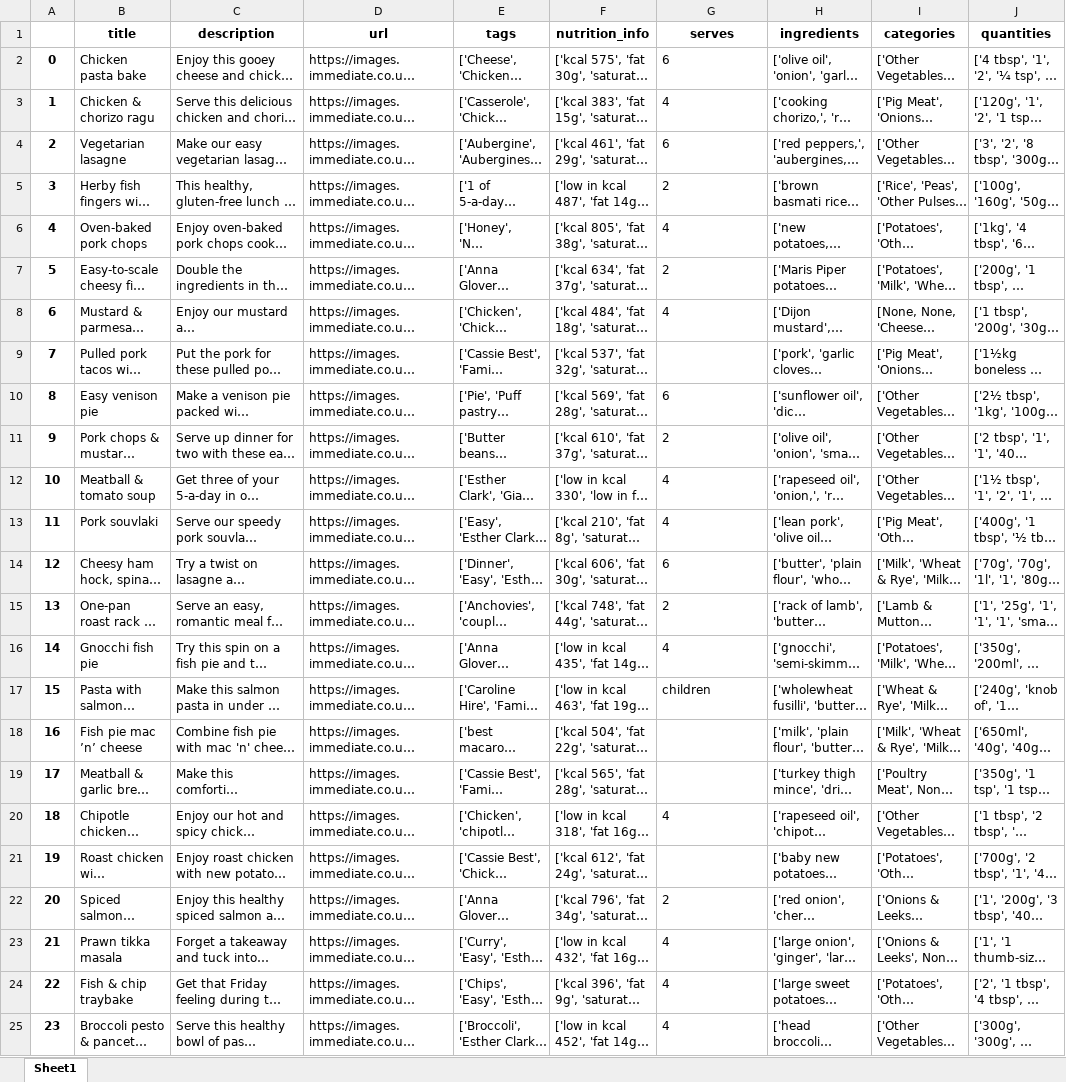
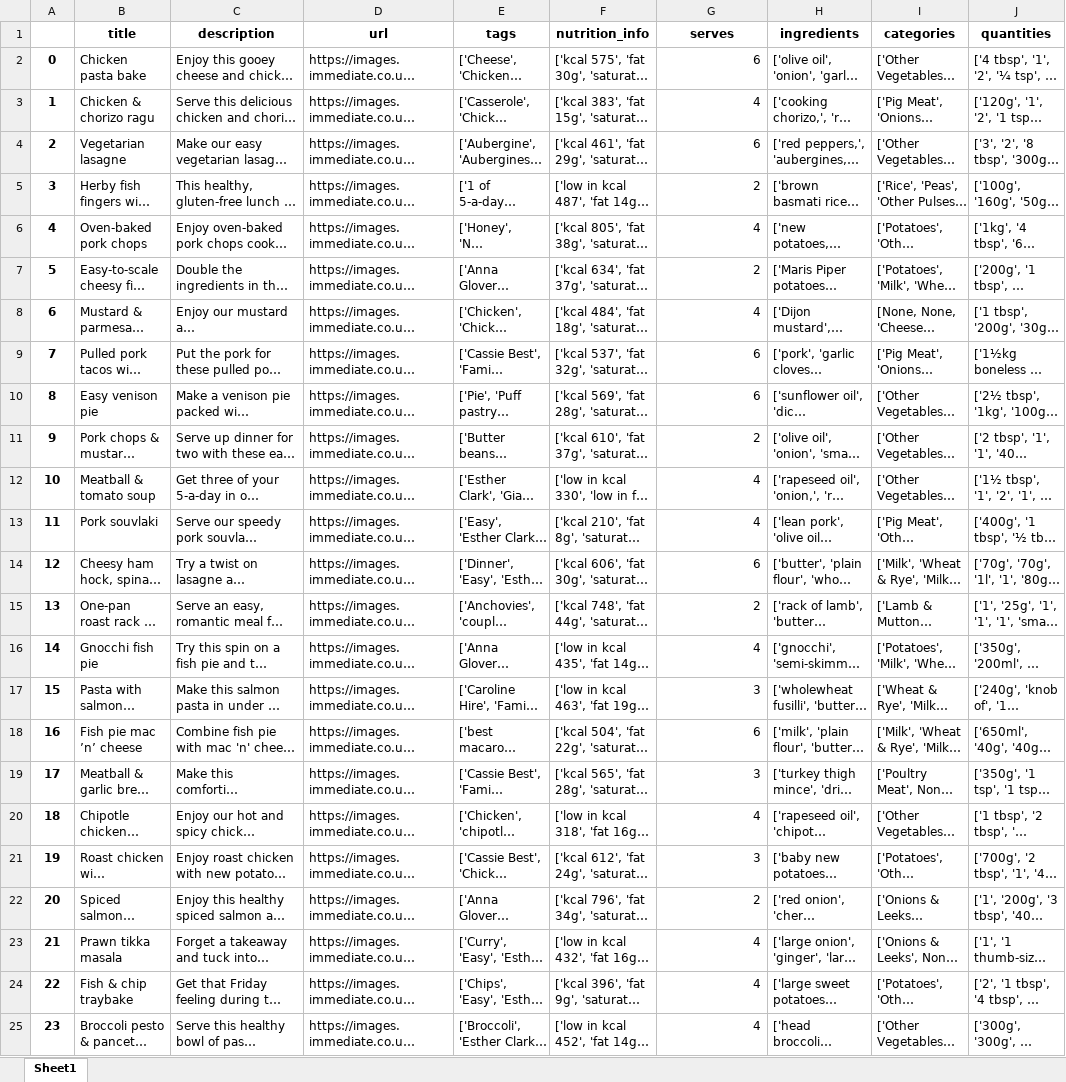
Before and after one commit to fs-bullard/why-did-the-chicken-cross-the-globe, an Excel workbook: project/DB/recipe_database.xlsx, sheet Sheet1, drawn as a sheet; long unchanged cells end in …; values as stored, in another font and other column widths than the file's, no borders; the diff names each change by its address in the sheet, - before the commit and + after, or states it on an @@ line.

```diff
--- a/project/DB/recipe_database.xlsx (sheet Sheet1)
+++ b/project/DB/recipe_database.xlsx (sheet Sheet1)
-G2:G8 alignment: left
+G2:G8 alignment: right
-G9 (serves): (empty)
+G9 (serves): 6
-G10:G16 alignment: left
+G10:G16 alignment: right
-G17 (serves): children
+G17 (serves): 3
-G18 (serves): (empty)
+G18 (serves): 6
-G19 (serves): (empty)
+G19 (serves): 3
-G20 alignment: left
+G20 alignment: right
-G21 (serves): (empty)
+G21 (serves): 3
-G22:G25 alignment: left
+G22:G25 alignment: right
```
Also changed, not shown: 1 other file.
